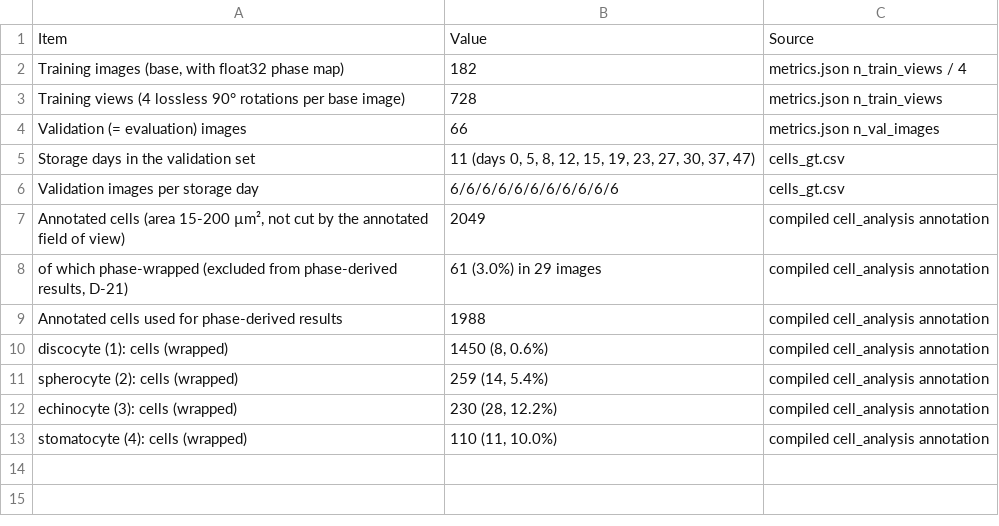
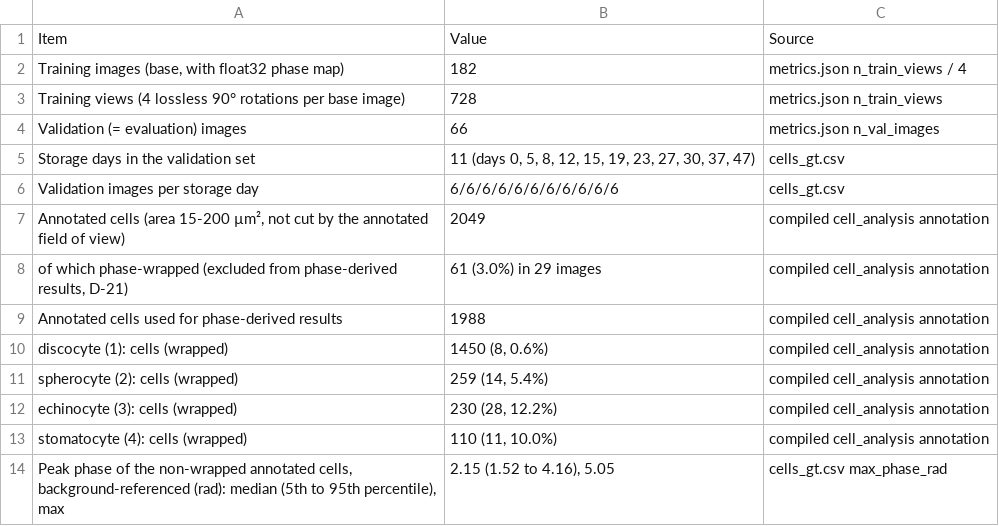
Before and after one commit to uikram/Physics-Aware-Lightweight-Segmentation-for-Quantitative-Holographic-Cell-Analysis-with-Optical-Mass-, a CSV file: artifacts/tables/main/T1_dataset.csv, drawn as a sheet.

```diff
--- a/artifacts/tables/main/T1_dataset.csv
+++ b/artifacts/tables/main/T1_dataset.csv
@@ -13 +13,2 @@ Annotated cells used for phase-derived results,1988,compiled cell_analysis annot
   stomatocyte (4): cells (wrapped),"110 (11, 10.0%)",compiled cell_analysis annotation
+"Peak phase of the non-wrapped annotated cells, background-referenced (rad): median (5th to 95th percentile), max","2.15 (1.52 to 4.16), 5.05",cells_gt.csv max_phase_rad
```
Also changed, not shown: 44 other files.
